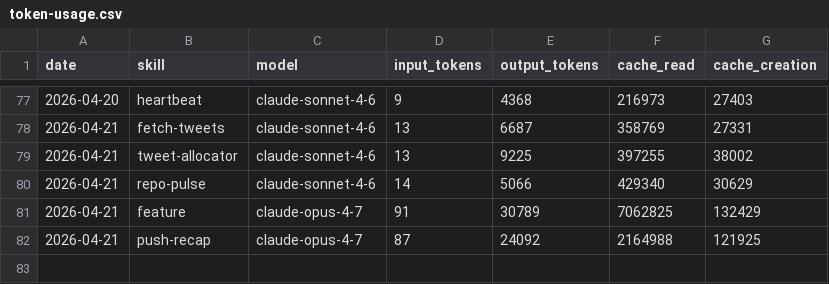
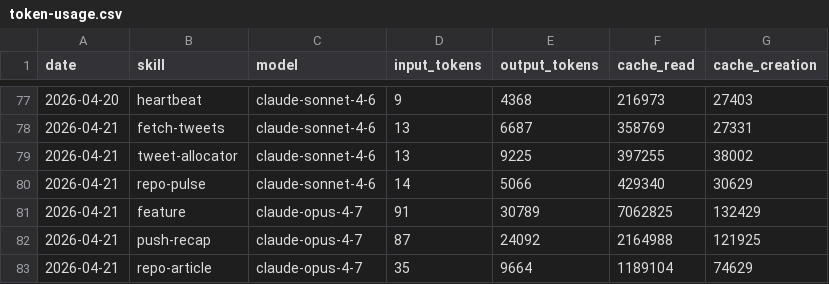
Before and after one commit to aaronjmars/aeon-agent, a CSV file: memory/token-usage.csv, drawn as a sheet; only a part is shown, gaps mark what is left out.

Commit message:
chore(repo-article): auto-commit 2026-04-21

```diff
--- a/memory/token-usage.csv
+++ b/memory/token-usage.csv
@@ -82 +82,2 @@ date,skill,model,input_tokens,output_tokens,cache_read,cache_creation
 2026-04-21,push-recap,claude-opus-4-7,87,24092,2164988,121925
+2026-04-21,repo-article,claude-opus-4-7,35,9664,1189104,74629
```
Also changed, not shown: 5 other files.
